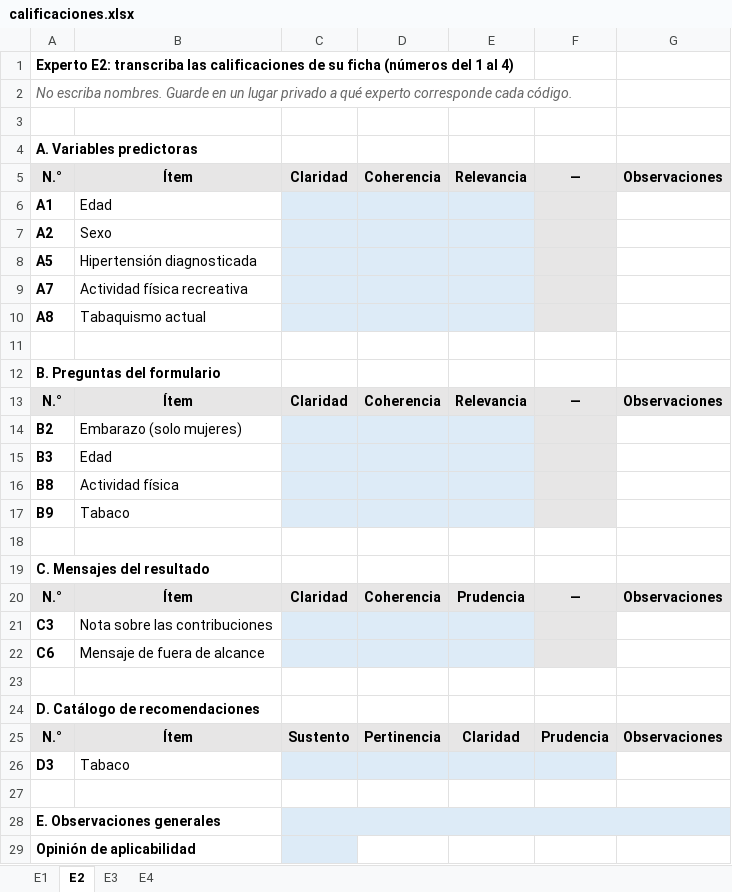
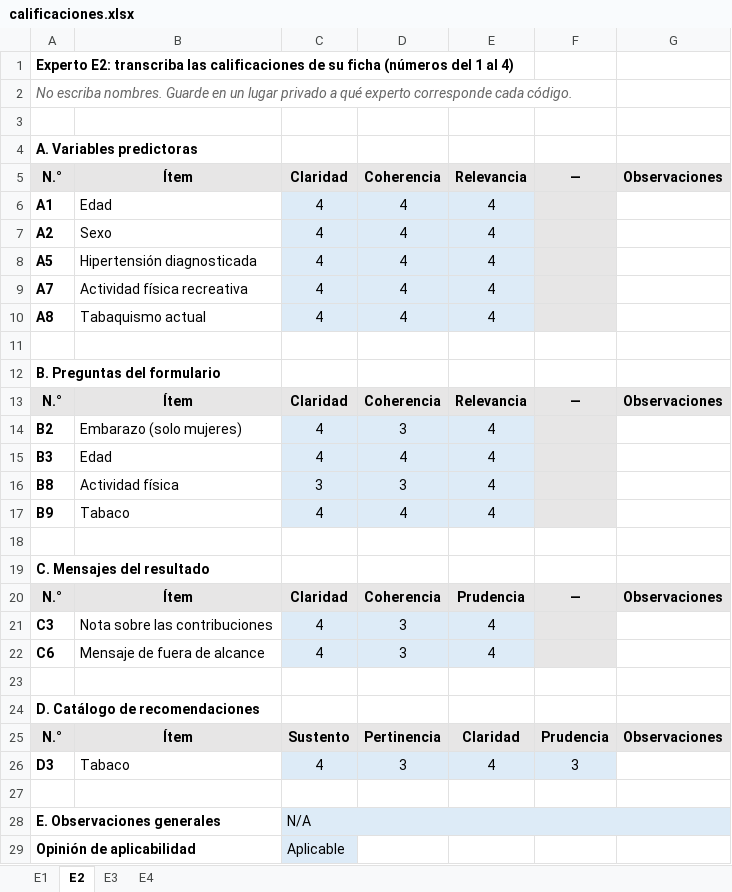
Before and after one commit to renzowe/diabetes-prediction-system, an Excel workbook: juicio_expertos/ronda2/calificaciones.xlsx, sheet E2, drawn as a sheet; values as stored, in another font and other column widths than the file's, no borders; the diff names each change by its address in the sheet, - before the commit and + after, or states it on an @@ line.

```diff
--- a/juicio_expertos/ronda2/calificaciones.xlsx (sheet E2)
+++ b/juicio_expertos/ronda2/calificaciones.xlsx (sheet E2)
-C6:C10: (empty)
+C6:C10: 4
-D6:D10: (empty)
+D6:D10: 4
-E6:E10: (empty)
+E6:E10: 4
-C14:C15: (empty)
+C14:C15: 4
-D14: (empty)
+D14: 3
-E14:E17: (empty)
+E14:E17: 4
-D15: (empty)
+D15: 4
-C16: (empty)
+C16: 3
-D16: (empty)
+D16: 3
-C17: (empty)
+C17: 4
-D17: (empty)
+D17: 4
-C21:C22: (empty)
+C21:C22: 4
-D21:D22: (empty)
+D21:D22: 3
-E21:E22: (empty)
+E21:E22: 4
-C26: (empty)
+C26: 4
-D26: (empty)
+D26: 3
-E26: (empty)
+E26: 4
-F26: (empty)
+F26: 3
-C28: (empty)
+C28: N/A
-C29: (empty)
+C29: Aplicable
```
Also changed, not shown: sheet E1, sheet E3, sheet E4, 7 other files.
